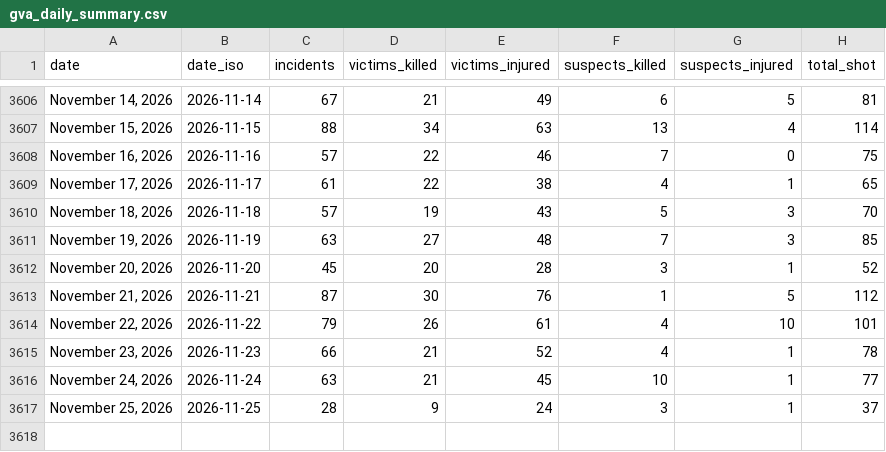
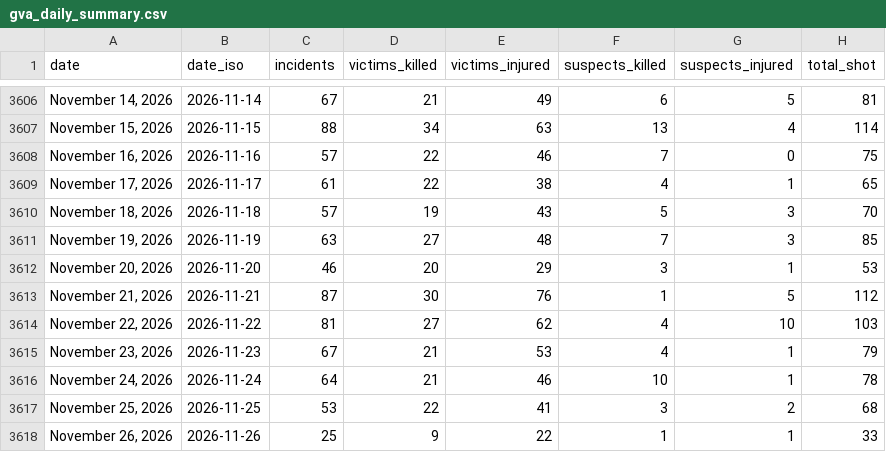
Before and after one commit to AH-Datalytics/gva-scraper, a CSV file: data/gva_daily_summary.csv, drawn as a sheet; only a part is shown, gaps mark what is left out.

Commit message:
Daily update: +55 incidents (2026-11-27)

```diff
--- a/data/gva_daily_summary.csv
+++ b/data/gva_daily_summary.csv
@@ -3611,7 +3611,8 @@ date,date_iso,incidents,victims_killed,victims_injured,suspects_killed,suspects_
 "November 19, 2026",2026-11-19,63,27,48,7,3,85
-"November 20, 2026",2026-11-20,45,20,28,3,1,52
+"November 20, 2026",2026-11-20,46,20,29,3,1,53
 "November 21, 2026",2026-11-21,87,30,76,1,5,112
-"November 22, 2026",2026-11-22,79,26,61,4,10,101
-"November 23, 2026",2026-11-23,66,21,52,4,1,78
-"November 24, 2026",2026-11-24,63,21,45,10,1,77
-"November 25, 2026",2026-11-25,28,9,24,3,1,37
+"November 22, 2026",2026-11-22,81,27,62,4,10,103
+"November 23, 2026",2026-11-23,67,21,53,4,1,79
+"November 24, 2026",2026-11-24,64,21,46,10,1,78
+"November 25, 2026",2026-11-25,53,22,41,3,2,68
+"November 26, 2026",2026-11-26,25,9,22,1,1,33
```
Also changed, not shown: 1 other file.
